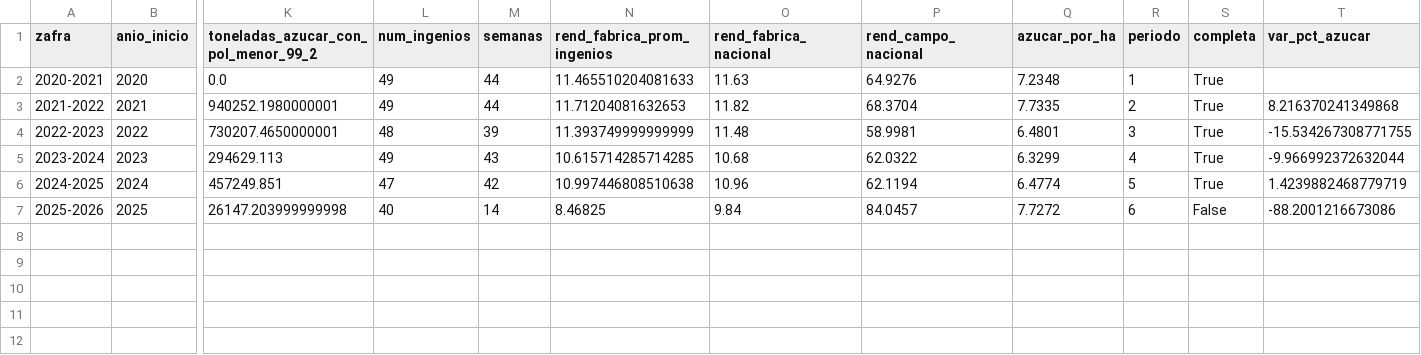
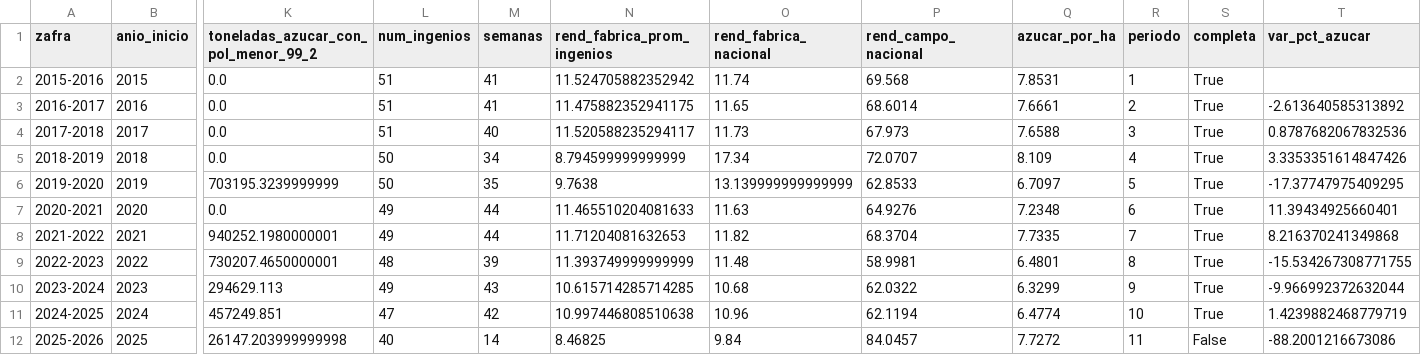
Before and after one commit to Zickgit/ProyectoFinal_BigData, a CSV file: app/data/infocana_zafra.csv, drawn as a sheet; only a part is shown, gaps mark what is left out; addresses are those after the commit; rows hold the shown columns only; the diff names each change by its address in the sheet, - before the commit and + after, or states it on an @@ line.

Commit message:
Integra zafras 2015-2026, unifica ingenios renombrados, corrige zafras completas, informe final
- ETL: alias de ingenios renombrados; sólo la zafra más reciente puede estar en curso
- Dashboard: MAPE como métrica principal, gráficas sin recortes, etiquetas legibles
- Export ShinyLive actualizado en docs/ y PDF del informe con capturas

```diff
--- a/app/data/infocana_zafra.csv
+++ b/app/data/infocana_zafra.csv
+row 2: 2015-2016 | 2015 | 0.0 | 51 | 41 | 11.524705882352942 | 11.74 | 69.568 | 7.8531 | 1 | True
+row 3: 2016-2017 | 2016 | 0.0 | 51 | 41 | 11.475882352941175 | 11.65 | 68.6014 | 7.6661 | 2 | True | -2.613640585313892
+row 4: 2017-2018 | 2017 | 0.0 | 51 | 40 | 11.520588235294117 | 11.73 | 67.973 | 7.6588 | 3 | True | 0.8787682067832536
+row 5: 2018-2019 | 2018 | 0.0 | 50 | 34 | 8.794599999999999 | 17.34 | 72.0707 | 8.109 | 4 | True | 3.3353351614847426
+row 6: 2019-2020 | 2019 | 703195.3239999999 | 50 | 35 | 9.7638 | 13.139999999999999 | 62.8533 | 6.7097 | 5 | True | -17.37747975409295
-R7 (periodo): 1
+R7 (periodo): 6
-T7 (var_pct_azucar): (empty)
+T7 (var_pct_azucar): 11.39434925660401
-R8 (periodo): 2
+R8 (periodo): 7
-R9 (periodo): 3
+R9 (periodo): 8
-R10 (periodo): 4
+R10 (periodo): 9
-R11 (periodo): 5
+R11 (periodo): 10
-R12 (periodo): 6
+R12 (periodo): 11
```
Also changed, not shown: app/data/infocana_rend_ingenio.csv, data/processed/infocana_rend_ingenio.csv, 25 other files.
